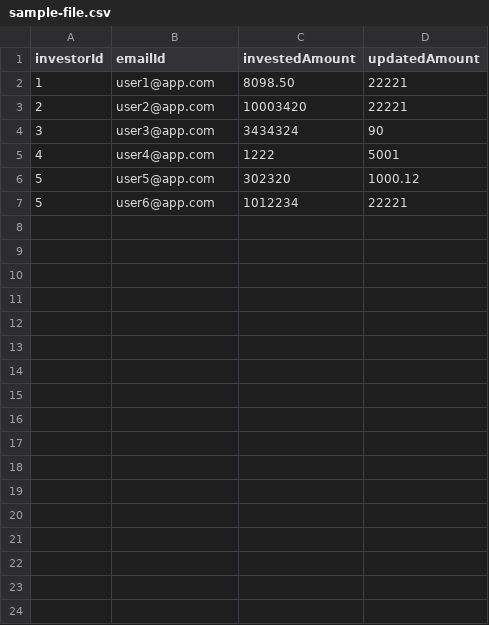
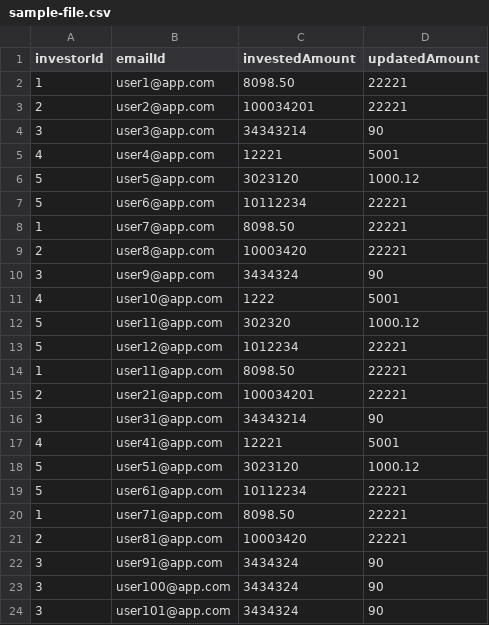
Before and after one commit to aruncollections/app, a CSV file: sample-file.csv, drawn as a sheet.

```diff
--- a/sample-file.csv
+++ b/sample-file.csv
@@ -2,6 +2,23 @@ investorId,emailId,investedAmount,updatedAmount
 1, user1@app.com , 8098.50 , 22221
-2, user2@app.com, 10003420 , 22221
-3, user3@app.com, 3434324 , 90
-4, user4@app.com, 1222 , 5001
-5, user5@app.com, 302320 , 1000.12
-5, user6@app.com , 1012234 , 22221
+2, user2@app.com, 100034201 , 22221
+3, user3@app.com, 34343214 , 90
+4, user4@app.com, 12221 , 5001
+5, user5@app.com, 3023120 , 1000.12
+5, user6@app.com , 10112234 , 22221
+1, user7@app.com , 8098.50 , 22221
+2, user8@app.com, 10003420 , 22221
+3, user9@app.com, 3434324 , 90
+4, user10@app.com, 1222 , 5001
+5, user11@app.com, 302320 , 1000.12
+5, user12@app.com , 1012234 , 22221
+1, user11@app.com , 8098.50 , 22221
+2, user21@app.com, 100034201 , 22221
+3, user31@app.com, 34343214 , 90
+4, user41@app.com, 12221 , 5001
+5, user51@app.com, 3023120 , 1000.12
+5, user61@app.com , 10112234 , 22221
+1, user71@app.com , 8098.50 , 22221
+2, user81@app.com, 10003420 , 22221
+3, user91@app.com, 3434324 , 90
+3, user100@app.com, 3434324 , 90
+3, user101@app.com, 3434324 , 90
```
Also changed, not shown: 6 other files.
